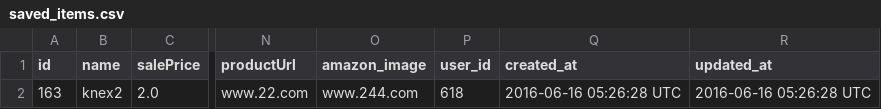
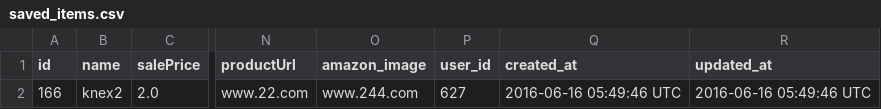
Before and after one commit to GKhalsa/the_scout, a CSV file: saved_items.csv, drawn as a sheet; only a part is shown, gaps mark what is left out; the diff names each change by its address in the sheet, - before the commit and + after, or states it on an @@ line.

```diff
--- a/saved_items.csv
+++ b/saved_items.csv
-A2 (id): 163
+A2 (id): 166
-P2 (user_id): 618
+P2 (user_id): 627
-Q2 (created_at): 2016-06-16 05:26:28 UTC
+Q2 (created_at): 2016-06-16 05:49:46 UTC
-R2 (updated_at): 2016-06-16 05:26:28 UTC
+R2 (updated_at): 2016-06-16 05:49:46 UTC
```
Also changed, not shown: 1 other file.
